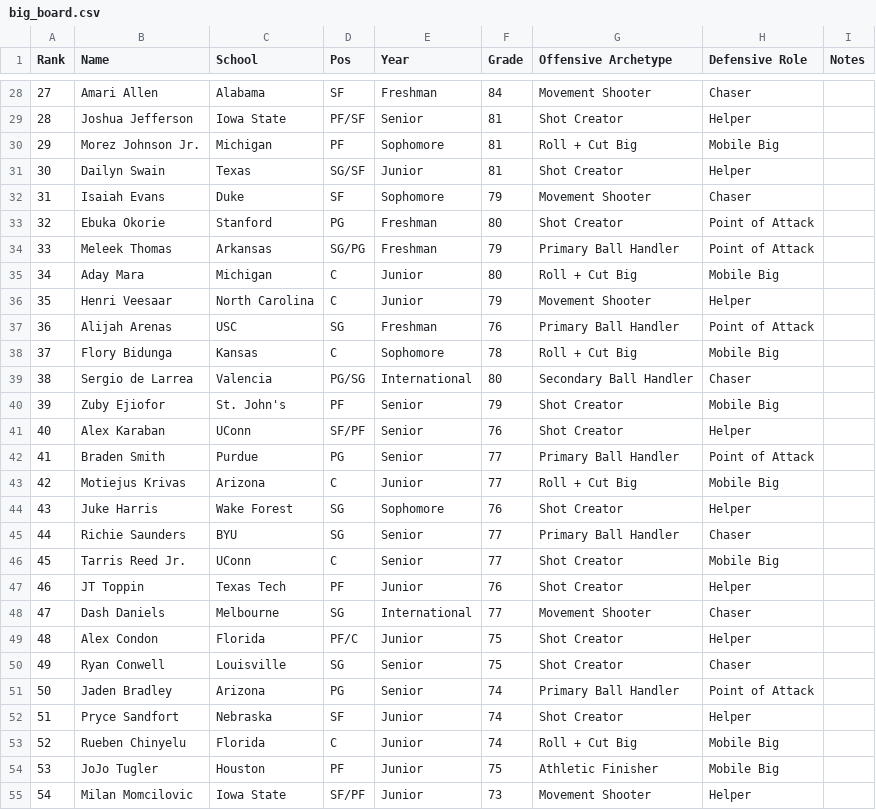
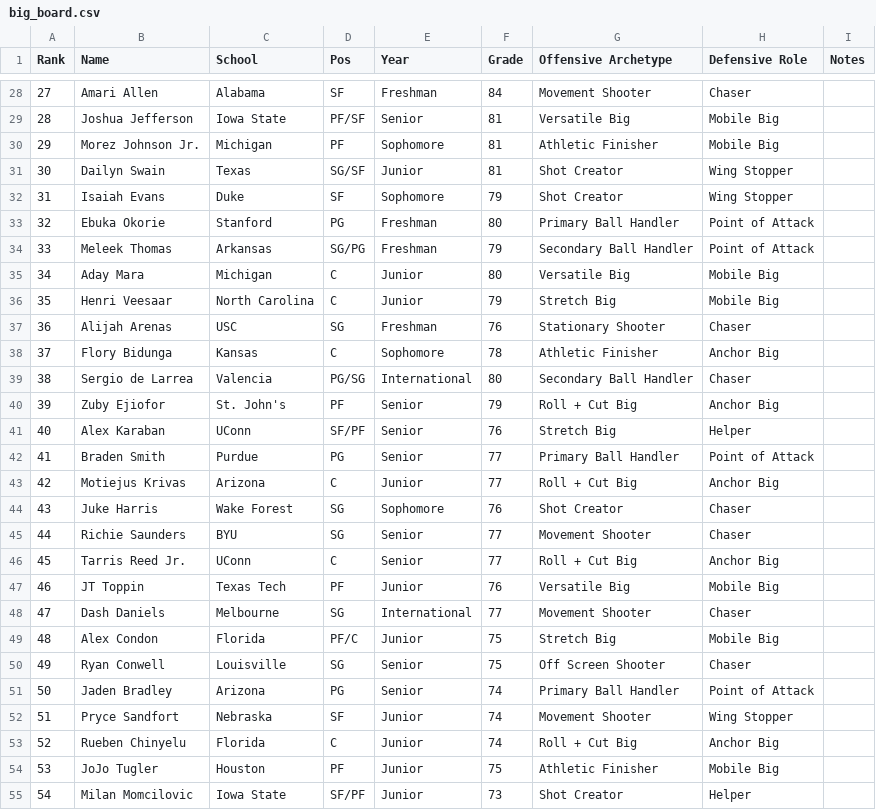
Before and after one commit to acolbs/greenroom, a CSV file: web/public/data/big_board.csv, drawn as a sheet; only a part is shown, gaps mark what is left out; the diff covers the shown part only.

Commit message:
fix: re-assign college prospect archetypes using Ringer 2026 draft guide

```diff
--- a/web/public/data/big_board.csv
+++ b/web/public/data/big_board.csv
@@ -28,28 +28,28 @@ Rank,Name,School,Pos,Year,Grade,Offensive Archetype,Defensive Role,Notes
 27,Amari Allen,Alabama,SF,Freshman,84,Movement Shooter,Chaser,
-28,Joshua Jefferson,Iowa State,PF/SF,Senior,81,Shot Creator,Helper,
-29,Morez Johnson Jr.,Michigan,PF,Sophomore,81,Roll + Cut Big,Mobile Big,
-30,Dailyn Swain,Texas,SG/SF,Junior,81,Shot Creator,Helper,
-31,Isaiah Evans,Duke,SF,Sophomore,79,Movement Shooter,Chaser,
-32,Ebuka Okorie,Stanford,PG,Freshman,80,Shot Creator,Point of Attack,
-33,Meleek Thomas,Arkansas,SG/PG,Freshman,79,Primary Ball Handler,Point of Attack,
-34,Aday Mara,Michigan,C,Junior,80,Roll + Cut Big,Mobile Big,
-35,Henri Veesaar,North Carolina,C,Junior,79,Movement Shooter,Helper,
-36,Alijah Arenas,USC,SG,Freshman,76,Primary Ball Handler,Point of Attack,
-37,Flory Bidunga,Kansas,C,Sophomore,78,Roll + Cut Big,Mobile Big,
+28,Joshua Jefferson,Iowa State,PF/SF,Senior,81,Versatile Big,Mobile Big,
+29,Morez Johnson Jr.,Michigan,PF,Sophomore,81,Athletic Finisher,Mobile Big,
+30,Dailyn Swain,Texas,SG/SF,Junior,81,Shot Creator,Wing Stopper,
+31,Isaiah Evans,Duke,SF,Sophomore,79,Shot Creator,Wing Stopper,
+32,Ebuka Okorie,Stanford,PG,Freshman,80,Primary Ball Handler,Point of Attack,
+33,Meleek Thomas,Arkansas,SG/PG,Freshman,79,Secondary Ball Handler,Point of Attack,
+34,Aday Mara,Michigan,C,Junior,80,Versatile Big,Mobile Big,
+35,Henri Veesaar,North Carolina,C,Junior,79,Stretch Big,Mobile Big,
+36,Alijah Arenas,USC,SG,Freshman,76,Stationary Shooter,Chaser,
+37,Flory Bidunga,Kansas,C,Sophomore,78,Athletic Finisher,Anchor Big,
 38,Sergio de Larrea,Valencia,PG/SG,International,80,Secondary Ball Handler,Chaser,
-39,Zuby Ejiofor,St. John's,PF,Senior,79,Shot Creator,Mobile Big,
-40,Alex Karaban,UConn,SF/PF,Senior,76,Shot Creator,Helper,
+39,Zuby Ejiofor,St. John's,PF,Senior,79,Roll + Cut Big,Anchor Big,
+40,Alex Karaban,UConn,SF/PF,Senior,76,Stretch Big,Helper,
 41,Braden Smith,Purdue,PG,Senior,77,Primary Ball Handler,Point of Attack,
-42,Motiejus Krivas,Arizona,C,Junior,77,Roll + Cut Big,Mobile Big,
-43,Juke Harris,Wake Forest,SG,Sophomore,76,Shot Creator,Helper,
-44,Richie Saunders,BYU,SG,Senior,77,Primary Ball Handler,Chaser,
-45,Tarris Reed Jr.,UConn,C,Senior,77,Shot Creator,Mobile Big,
-46,JT Toppin,Texas Tech,PF,Junior,76,Shot Creator,Helper,
+42,Motiejus Krivas,Arizona,C,Junior,77,Roll + Cut Big,Anchor Big,
+43,Juke Harris,Wake Forest,SG,Sophomore,76,Shot Creator,Chaser,
+44,Richie Saunders,BYU,SG,Senior,77,Movement Shooter,Chaser,
+45,Tarris Reed Jr.,UConn,C,Senior,77,Roll + Cut Big,Anchor Big,
+46,JT Toppin,Texas Tech,PF,Junior,76,Versatile Big,Mobile Big,
 47,Dash Daniels,Melbourne,SG,International,77,Movement Shooter,Chaser,
-48,Alex Condon,Florida,PF/C,Junior,75,Shot Creator,Helper,
-49,Ryan Conwell,Louisville,SG,Senior,75,Shot Creator,Chaser,
+48,Alex Condon,Florida,PF/C,Junior,75,Stretch Big,Mobile Big,
+49,Ryan Conwell,Louisville,SG,Senior,75,Off Screen Shooter,Chaser,
 50,Jaden Bradley,Arizona,PG,Senior,74,Primary Ball Handler,Point of Attack,
-51,Pryce Sandfort,Nebraska,SF,Junior,74,Shot Creator,Helper,
-52,Rueben Chinyelu,Florida,C,Junior,74,Roll + Cut Big,Mobile Big,
+51,Pryce Sandfort,Nebraska,SF,Junior,74,Movement Shooter,Wing Stopper,
+52,Rueben Chinyelu,Florida,C,Junior,74,Roll + Cut Big,Anchor Big,
 53,JoJo Tugler,Houston,PF,Junior,75,Athletic Finisher,Mobile Big,
-54,Milan Momcilovic,Iowa State,SF/PF,Junior,73,Movement Shooter,Helper,
+54,Milan Momcilovic,Iowa State,SF/PF,Junior,73,Shot Creator,Helper,
```
Also changed, not shown: 57 edited cells elsewhere in this file, web/public/data/prospect_stats.csv.
